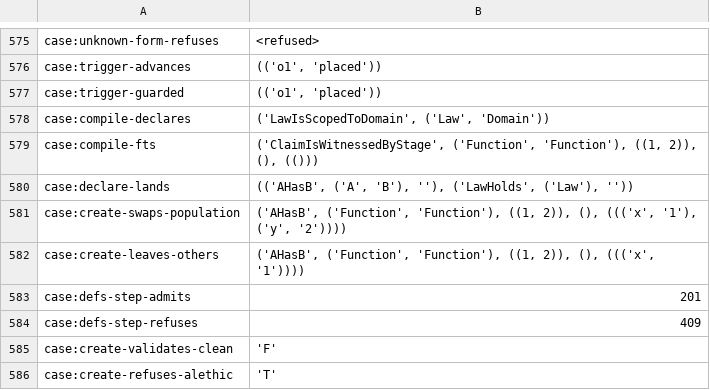
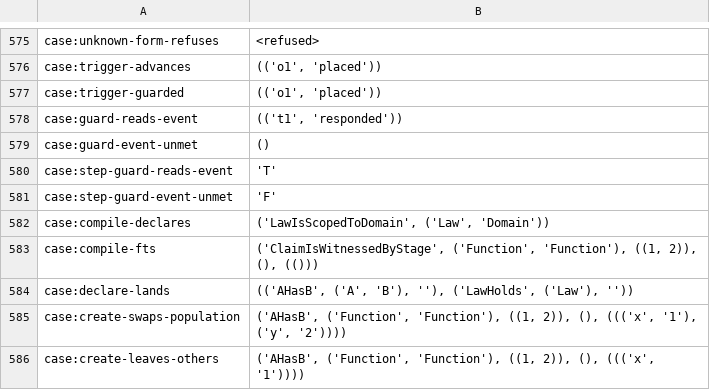
Before and after one commit to sam-lippert/arest, a TSV file: engine/shared/expected-cases.tsv, drawn as a sheet; only a part is shown, gaps mark what is left out; the shorter side is filled out with more unchanged rows; the diff names each change by its address in the sheet, - before the commit and + after, or states it on an @@ line.

```diff
--- a/engine/shared/expected-cases.tsv
+++ b/engine/shared/expected-cases.tsv
+row 578: case:guard-reads-event | (('t1', 'responded'))
+row 579: case:guard-event-unmet | ()
+row 580: case:step-guard-reads-event | 'T'
+row 581: case:step-guard-event-unmet | 'F'
```
Also changed, not shown: 2 other files.
